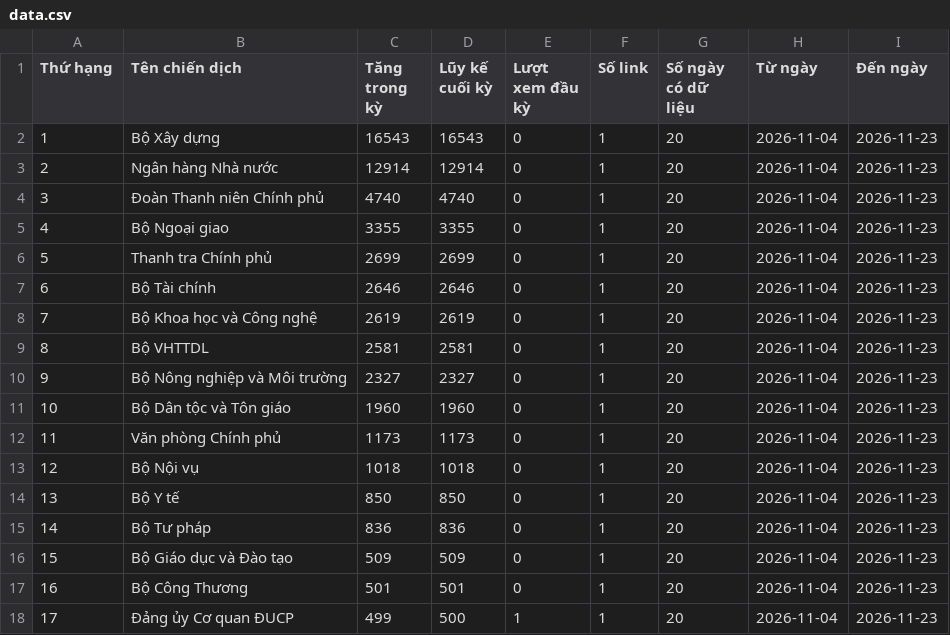
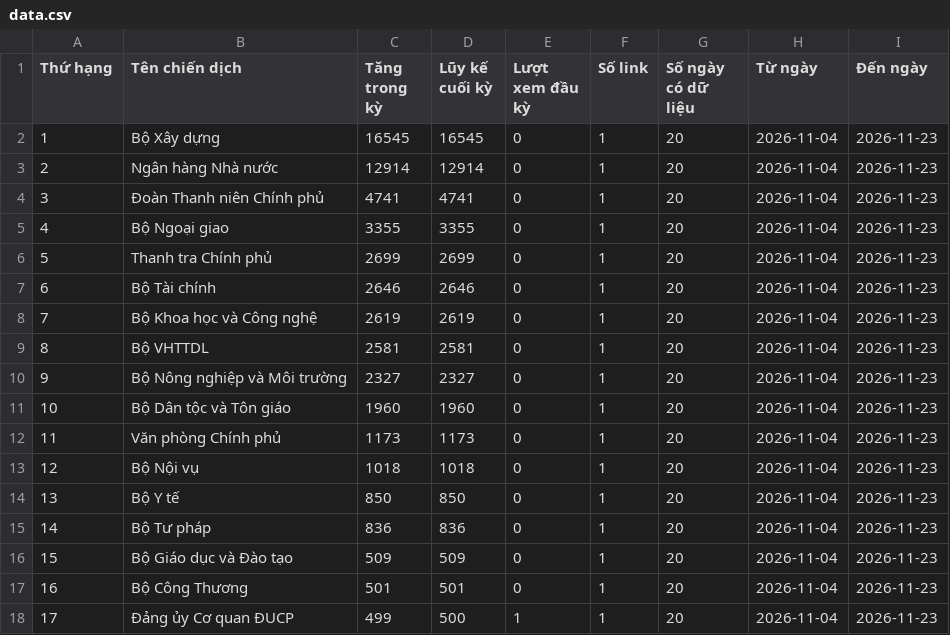
Before and after one commit to phuonglinh-ai/truyenthongchinhphu, a CSV file: data.csv, drawn as a sheet.

Commit message:
Update data 2026-11-23 03:15

```diff
--- a/data.csv
+++ b/data.csv
@@ -1,5 +1,5 @@
 Thứ hạng,Tên chiến dịch,Tăng trong kỳ,Lũy kế cuối kỳ,Lượt xem đầu kỳ,Số link,Số ngày có dữ liệu,Từ ngày,Đến ngày
-1,Bộ Xây dựng,16543,16543,0,1,20,2026-11-04,2026-11-23
+1,Bộ Xây dựng,16545,16545,0,1,20,2026-11-04,2026-11-23
 2,Ngân hàng Nhà nước,12914,12914,0,1,20,2026-11-04,2026-11-23
-3,Đoàn Thanh niên Chính phủ,4740,4740,0,1,20,2026-11-04,2026-11-23
+3,Đoàn Thanh niên Chính phủ,4741,4741,0,1,20,2026-11-04,2026-11-23
 4,Bộ Ngoại giao,3355,3355,0,1,20,2026-11-04,2026-11-23
```
